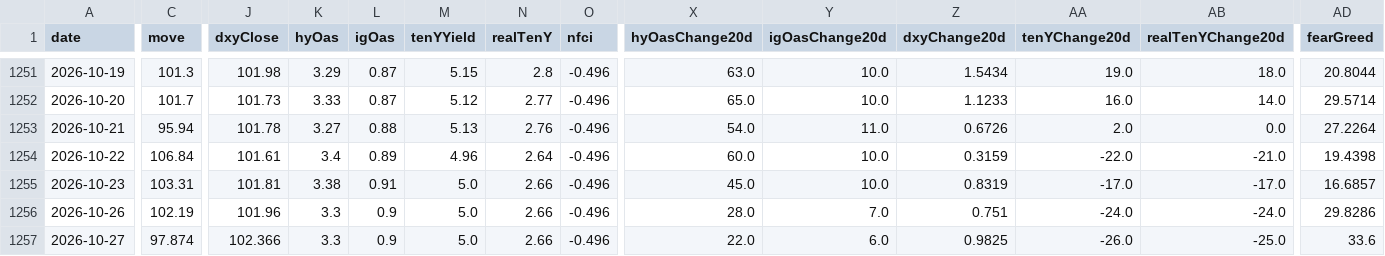
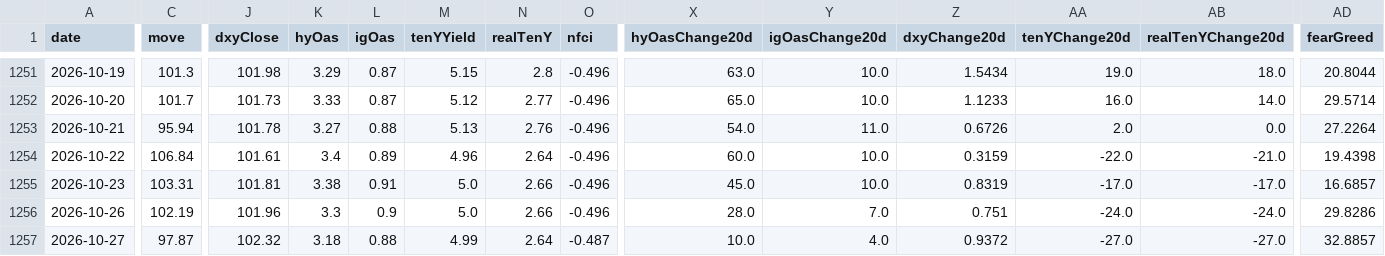
Before and after one commit to Kohaningithub/market-regime-dashboard, a CSV file: data/allocation_signal_history.csv, drawn as a sheet; only a part is shown, gaps mark what is left out; the diff covers the shown part only; the diff names each change by its address in the sheet, - before the commit and + after, or states it on an @@ line.

```diff
--- a/data/allocation_signal_history.csv
+++ b/data/allocation_signal_history.csv
-C1257 (move): 97.874
+C1257 (move): 97.87
-J1257 (dxyClose): 102.366
+J1257 (dxyClose): 102.32
-K1257 (hyOas): 3.3
+K1257 (hyOas): 3.18
-L1257 (igOas): 0.9
+L1257 (igOas): 0.88
-M1257 (tenYYield): 5.0
+M1257 (tenYYield): 4.99
-N1257 (realTenY): 2.66
+N1257 (realTenY): 2.64
-O1257 (nfci): -0.496
+O1257 (nfci): -0.487
-X1257 (hyOasChange20d): 22.0
+X1257 (hyOasChange20d): 10.0
-Y1257 (igOasChange20d): 6.0
+Y1257 (igOasChange20d): 4.0
-Z1257 (dxyChange20d): 0.9825
+Z1257 (dxyChange20d): 0.9372
-AA1257 (tenYChange20d): -26.0
+AA1257 (tenYChange20d): -27.0
-AB1257 (realTenYChange20d): -25.0
+AB1257 (realTenYChange20d): -27.0
-AD1257 (fearGreed): 33.6
+AD1257 (fearGreed): 32.8857
```
Also changed, not shown: 1 edited cell elsewhere in this file, data/regime_model_history_5y.csv, 8 other files.
